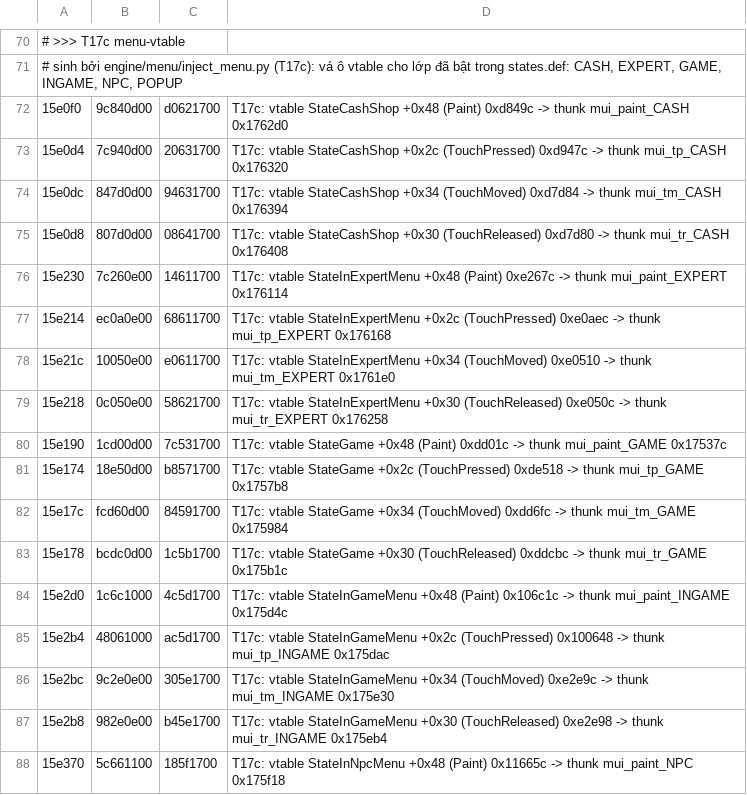
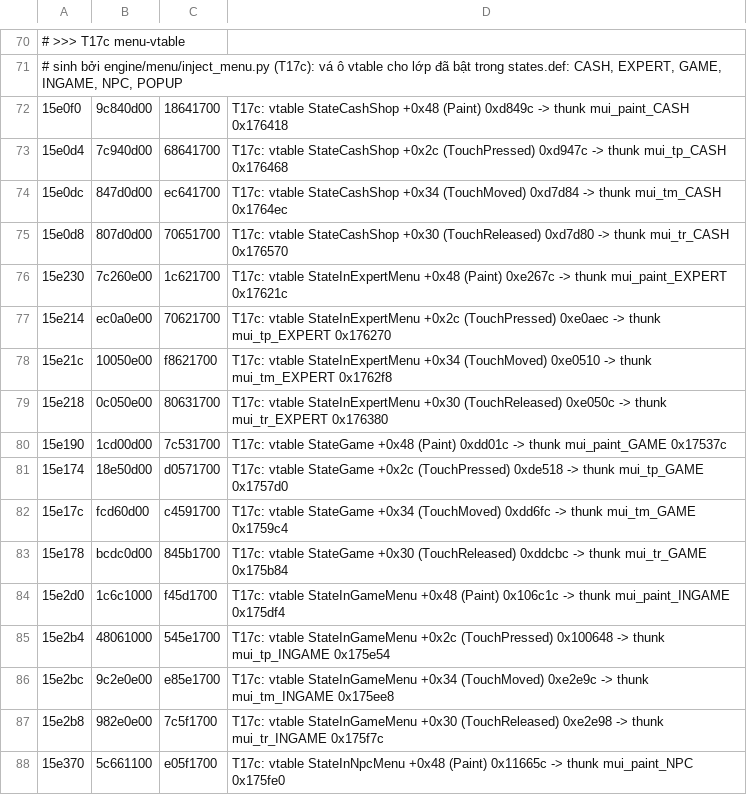
Before and after one commit to thenam020204-star/Vi-t-ho-game, a TSV file: hl5_android/patch/so_patches.tsv, drawn as a sheet; only a part is shown, gaps mark what is left out; the diff covers the shown part only; the diff names each change by its address in the sheet, - before the commit and + after, or states it on an @@ line.

```diff
--- a/hl5_android/patch/so_patches.tsv
+++ b/hl5_android/patch/so_patches.tsv
-C72: d0621700
+C72: 18641700
-D72: …thunk mui_paint_CASH 0x1762d0
+D72: …thunk mui_paint_CASH 0x176418
-C73: 20631700
+C73: 68641700
-D73: …thunk mui_tp_CASH 0x176320
+D73: …thunk mui_tp_CASH 0x176468
-C74: 94631700
+C74: ec641700
-D74: …thunk mui_tm_CASH 0x176394
+D74: …thunk mui_tm_CASH 0x1764ec
-C75: 08641700
+C75: 70651700
-D75: …thunk mui_tr_CASH 0x176408
+D75: …thunk mui_tr_CASH 0x176570
-C76: 14611700
+C76: 1c621700
-D76: …thunk mui_paint_EXPERT 0x176114
+D76: …thunk mui_paint_EXPERT 0x17621c
-C77: 68611700
+C77: 70621700
-D77: …thunk mui_tp_EXPERT 0x176168
+D77: …thunk mui_tp_EXPERT 0x176270
-C78: e0611700
+C78: f8621700
-D78: …thunk mui_tm_EXPERT 0x1761e0
+D78: …thunk mui_tm_EXPERT 0x1762f8
-C79: 58621700
+C79: 80631700
-D79: …thunk mui_tr_EXPERT 0x176258
+D79: …thunk mui_tr_EXPERT 0x176380
-C81: b8571700
+C81: d0571700
-D81: …thunk mui_tp_GAME 0x1757b8
+D81: …thunk mui_tp_GAME 0x1757d0
-C82: 84591700
+C82: c4591700
-D82: …thunk mui_tm_GAME 0x175984
+D82: …thunk mui_tm_GAME 0x1759c4
-C83: 1c5b1700
+C83: 845b1700
-D83: …thunk mui_tr_GAME 0x175b1c
+D83: …thunk mui_tr_GAME 0x175b84
-C84: 4c5d1700
+C84: f45d1700
-D84: …thunk mui_paint_INGAME 0x175d4c
+D84: …thunk mui_paint_INGAME 0x175df4
-C85: ac5d1700
+C85: 545e1700
-D85: …thunk mui_tp_INGAME 0x175dac
+D85: …thunk mui_tp_INGAME 0x175e54
-C86: 305e1700
+C86: e85e1700
-D86: …thunk mui_tm_INGAME 0x175e30
+D86: …thunk mui_tm_INGAME 0x175ee8
-C87: b45e1700
+C87: 7c5f1700
-D87: …thunk mui_tr_INGAME 0x175eb4
+D87: …thunk mui_tr_INGAME 0x175f7c
-C88: 185f1700
+C88: e05f1700
-D88: …thunk mui_paint_NPC 0x175f18
+D88: …thunk mui_paint_NPC 0x175fe0
```
Also changed, not shown: 10 added rows and 42 edited cells elsewhere in this file, hl5_android/patch/caves.tsv, 2 other files.
